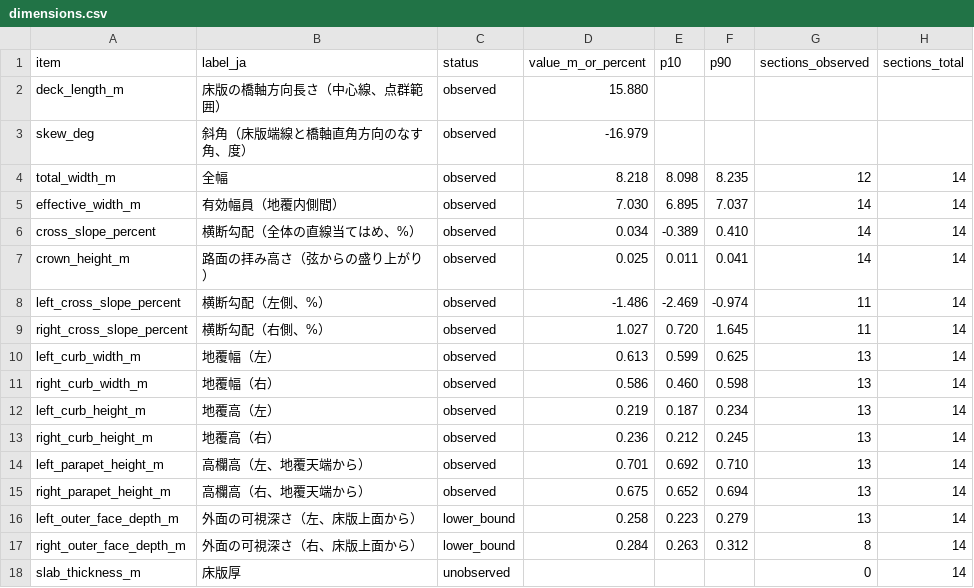
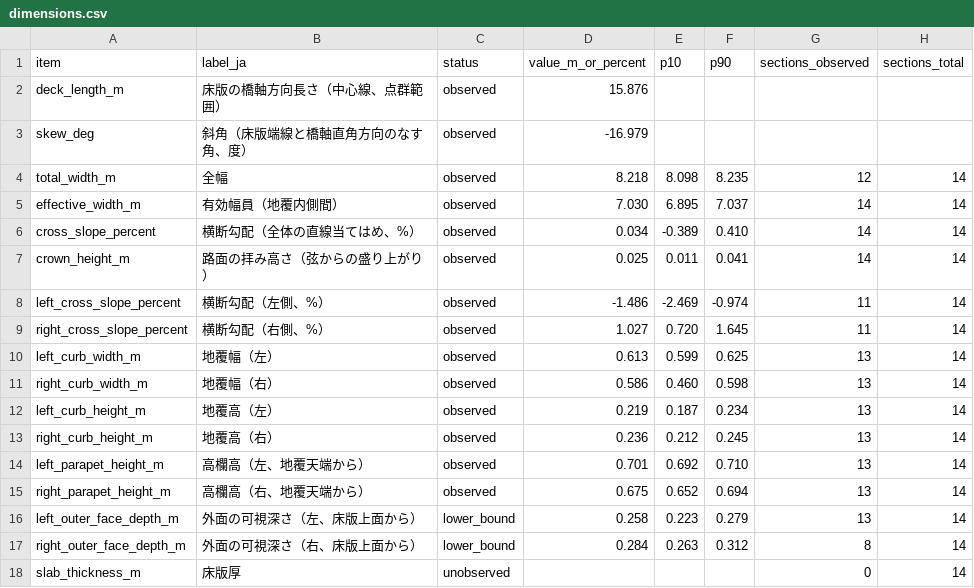
Before and after one commit to rsasaki0109/CloudAnalyzer, a CSV file: benchmarks/bridge/figshare-rc-bridges/bridge_5/dimensions.csv, drawn as a sheet.

```diff
--- a/benchmarks/bridge/figshare-rc-bridges/bridge_5/dimensions.csv
+++ b/benchmarks/bridge/figshare-rc-bridges/bridge_5/dimensions.csv
@@ -1,3 +1,3 @@
 item,label_ja,status,value_m_or_percent,p10,p90,sections_observed,sections_total
-deck_length_m,床版の橋軸方向長さ（中心線、点群範囲）,observed,15.880,,,,
+deck_length_m,床版の橋軸方向長さ（中心線、点群範囲）,observed,15.876,,,,
 skew_deg,斜角（床版端線と橋軸直角方向のなす角、度）,observed,-16.979,,,,
```
Also changed, not shown: benchmarks/bridge/figshare-rc-bridges/bridge_4/members.csv, 36 other files.
